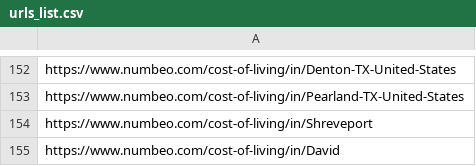
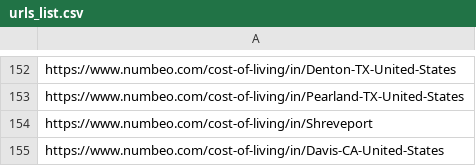
Before and after one commit to S-Ficarra/indice_banane, a CSV file: app/data/urls_list.csv, drawn as a sheet; only a part is shown, gaps mark what is left out.

```diff
--- a/app/data/urls_list.csv
+++ b/app/data/urls_list.csv
@@ -154,2 +154,2 @@ https://www.numbeo.com/cost-of-living/in/Pearland-TX-United-States
 https://www.numbeo.com/cost-of-living/in/Shreveport
-https://www.numbeo.com/cost-of-living/in/David
+https://www.numbeo.com/cost-of-living/in/Davis-CA-United-States
```
Also changed, not shown: 2 other files.
